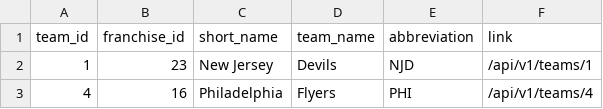
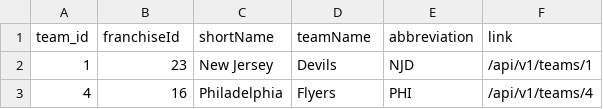
Before and after one commit to CSheesley/cross_check, a CSV file: data/team_info.csv, drawn as a sheet; only a part is shown.

Commit message:
Aligns team init to csv file

```diff
--- a/data/team_info.csv
+++ b/data/team_info.csv
@@ -1,2 +1,2 @@
-"team_id","franchise_id","short_name","team_name","abbreviation","link"
+"team_id","franchiseId","shortName","teamName","abbreviation","link"
 "1","23","New Jersey","Devils","NJD","/api/v1/teams/1"
```
Also changed, not shown: 2 other files.
